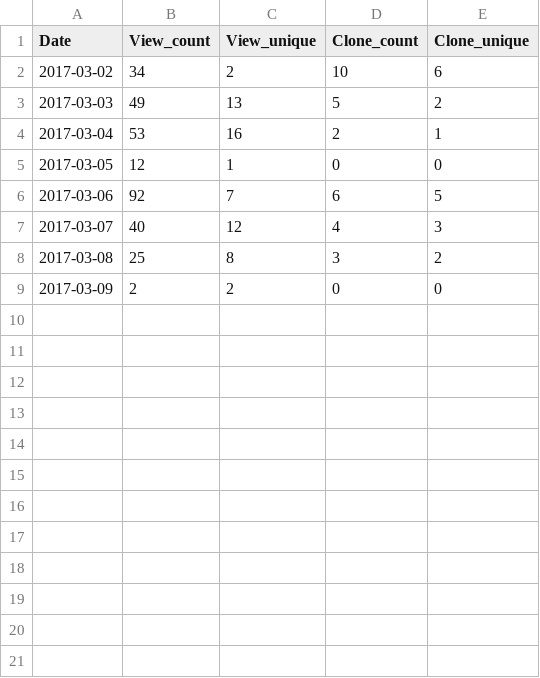
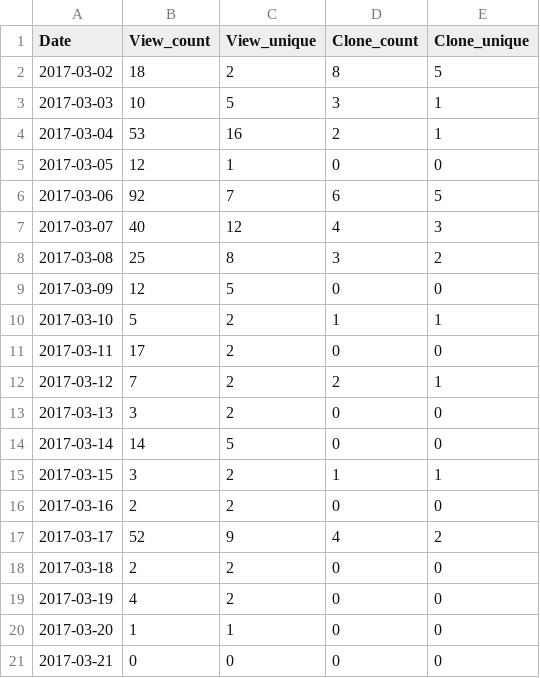
Before and after one commit to miykael/traffic_info_github, a TSV file: results/traffic_info_nipype_tutorial.tsv, drawn as a sheet.

```diff
--- a/results/traffic_info_nipype_tutorial.tsv
+++ b/results/traffic_info_nipype_tutorial.tsv
@@ -1,4 +1,4 @@
 Date	View_count	View_unique	Clone_count	Clone_unique
-2017-03-02	34	2	10	6
-2017-03-03	49	13	5	2
+2017-03-02	18	2	8	5
+2017-03-03	10	5	3	1
 2017-03-04	53	16	2	1
@@ -8,2 +8,14 @@ Date	View_count	View_unique	Clone_count	Clone_unique
 2017-03-08	25	8	3	2
-2017-03-09	2	2	0	0
+2017-03-09	12	5	0	0
+2017-03-10	5	2	1	1
+2017-03-11	17	2	0	0
+2017-03-12	7	2	2	1
+2017-03-13	3	2	0	0
+2017-03-14	14	5	0	0
+2017-03-15	3	2	1	1
+2017-03-16	2	2	0	0
+2017-03-17	52	9	4	2
+2017-03-18	2	2	0	0
+2017-03-19	4	2	0	0
+2017-03-20	1	1	0	0
+2017-03-21	0	0	0	0
```
Also changed, not shown: results/traffic_info_nipype-beginner-s-guide.tsv, results/traffic_info_nipype_env.tsv, 5 other files.
